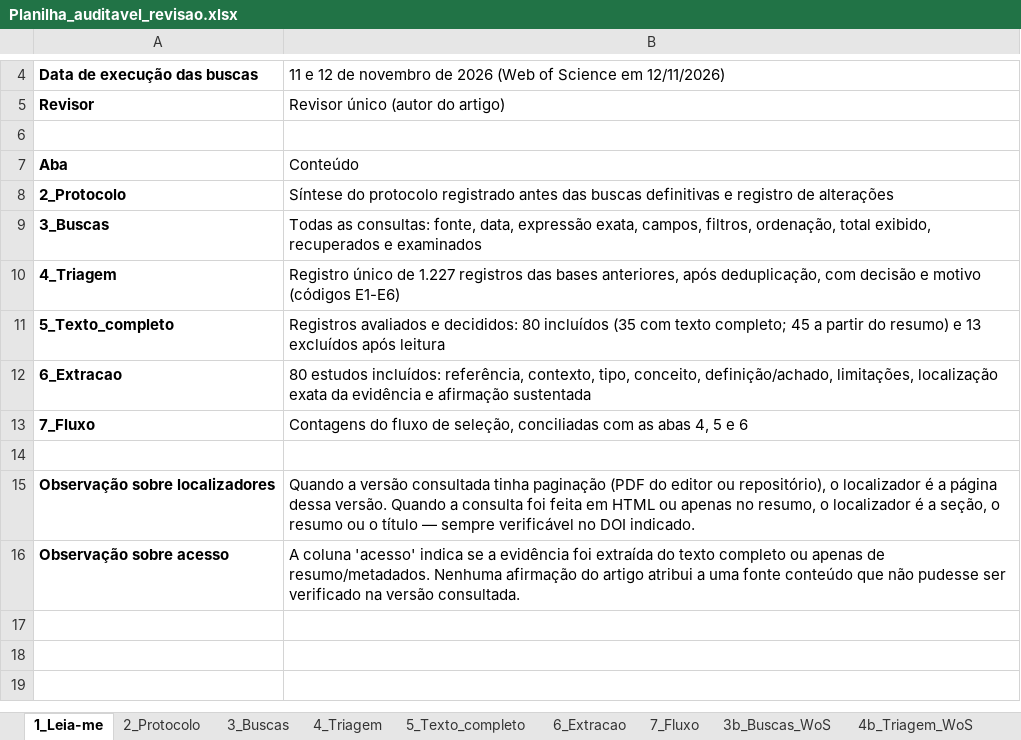
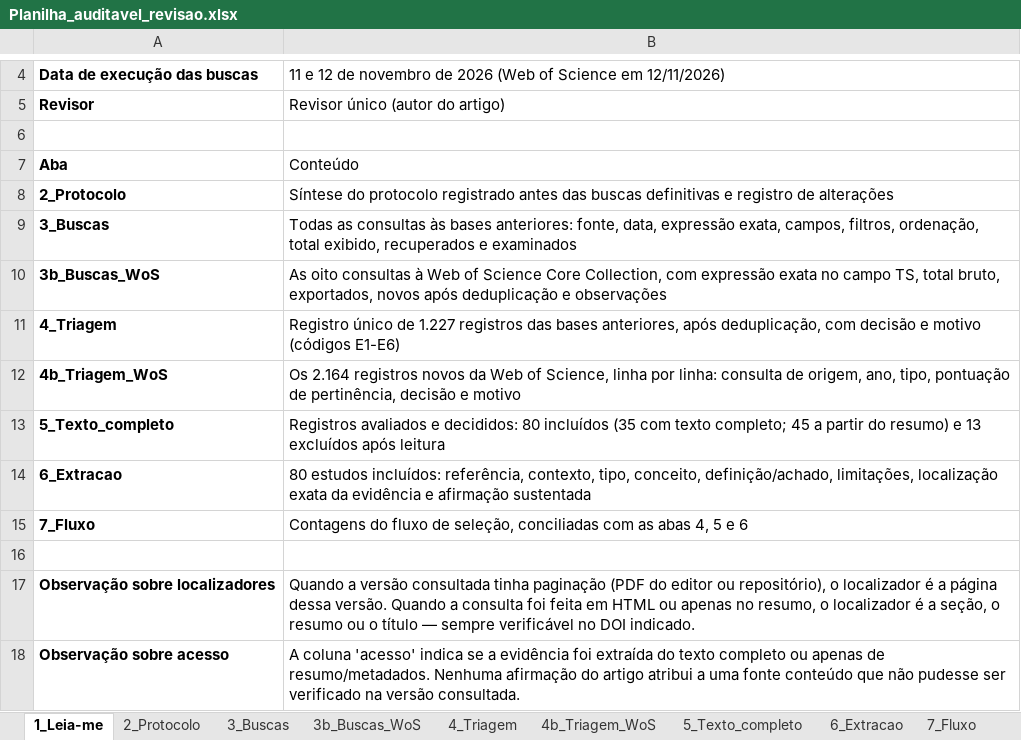
Before and after one commit to brenohferreira/autoridade-sintetica, an Excel workbook: dados/04_planilha/Planilha_auditavel_revisao.xlsx, sheet 1_Leia-me, drawn as a sheet; only a part is shown, gaps mark what is left out; values as stored, in another font and other column widths than the file's, no borders; the diff names each change by its address in the sheet, - before the commit and + after, or states it on an @@ line.

```diff
--- a/dados/04_planilha/Planilha_auditavel_revisao.xlsx (sheet 1_Leia-me)
+++ b/dados/04_planilha/Planilha_auditavel_revisao.xlsx (sheet 1_Leia-me)
@@ sheet tab order changed: 1_Leia-me | 2_Protocolo | 3_Buscas | 3b_Buscas_WoS | 4_Triagem | 4b_Triagem_WoS | 5_Texto_completo | 6_Extracao | 7_Fluxo @@
-B9: Todas as consultas: fonte, data,…
+B9: Todas as consultas às bases anteriores: fonte, data,…
+row 10: 3b_Buscas_WoS | As oito consultas à Web of Science Core Collection, com expressão exata no campo TS, total bruto, exportados, novos após deduplicação e observações
+row 12: 4b_Triagem_WoS | Os 2.164 registros novos da Web of Science, linha por linha: consulta de origem, ano, tipo, pontuação de pertinência, decisão e motivo
```
Also changed, not shown: sheet 4b_Triagem_WoS, 7 other files.
